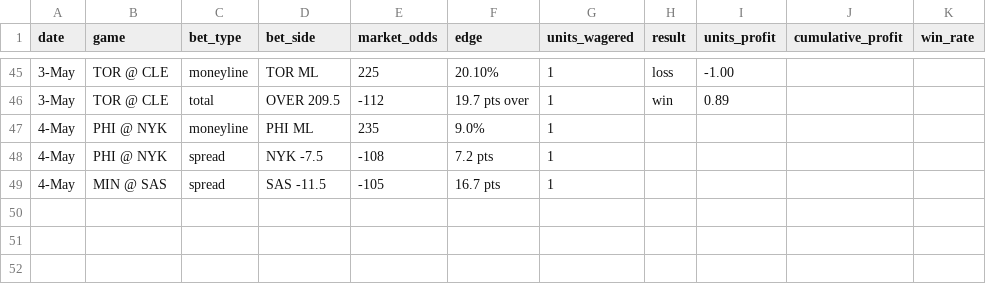
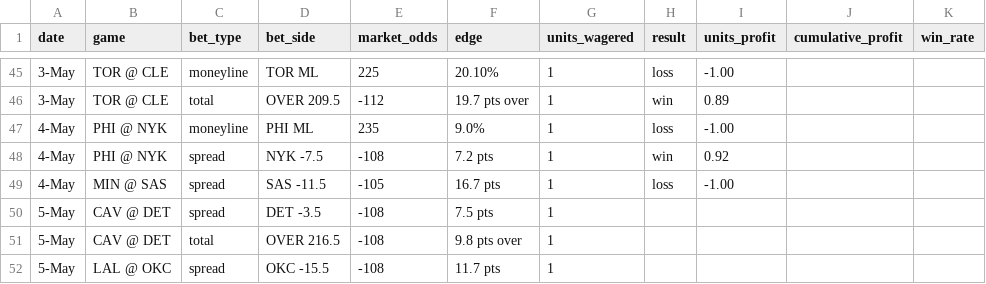
Before and after one commit to notwhitelisted/nationaldataballassociation, a CSV file: data/bet_tracker.csv, drawn as a sheet; only a part is shown, gaps mark what is left out.

Commit message:
updated bet tracker 5/5

```diff
--- a/data/bet_tracker.csv
+++ b/data/bet_tracker.csv
@@ -46,4 +46,7 @@
 3-May,TOR @ CLE,total,OVER 209.5,-112,19.7 pts over,1,win,0.89,,
-4-May,PHI @ NYK,moneyline,PHI ML,235,9.0%,1,,,,
-4-May,PHI @ NYK,spread,NYK -7.5,-108,7.2 pts,1,,,,
-4-May,MIN @ SAS,spread,SAS -11.5,-105,16.7 pts,1,,,,
+4-May,PHI @ NYK,moneyline,PHI ML,235,9.0%,1,loss,-1.00,,
+4-May,PHI @ NYK,spread,NYK -7.5,-108,7.2 pts,1,win,0.92,,
+4-May,MIN @ SAS,spread,SAS -11.5,-105,16.7 pts,1,loss,-1.00,,
+5-May,CAV @ DET,spread,DET -3.5,-108,7.5 pts,1,,,,
+5-May,CAV @ DET,total,OVER 216.5,-108,9.8 pts over,1,,,,
+5-May,LAL @ OKC,spread,OKC -15.5,-108,11.7 pts,1,,,,
```
